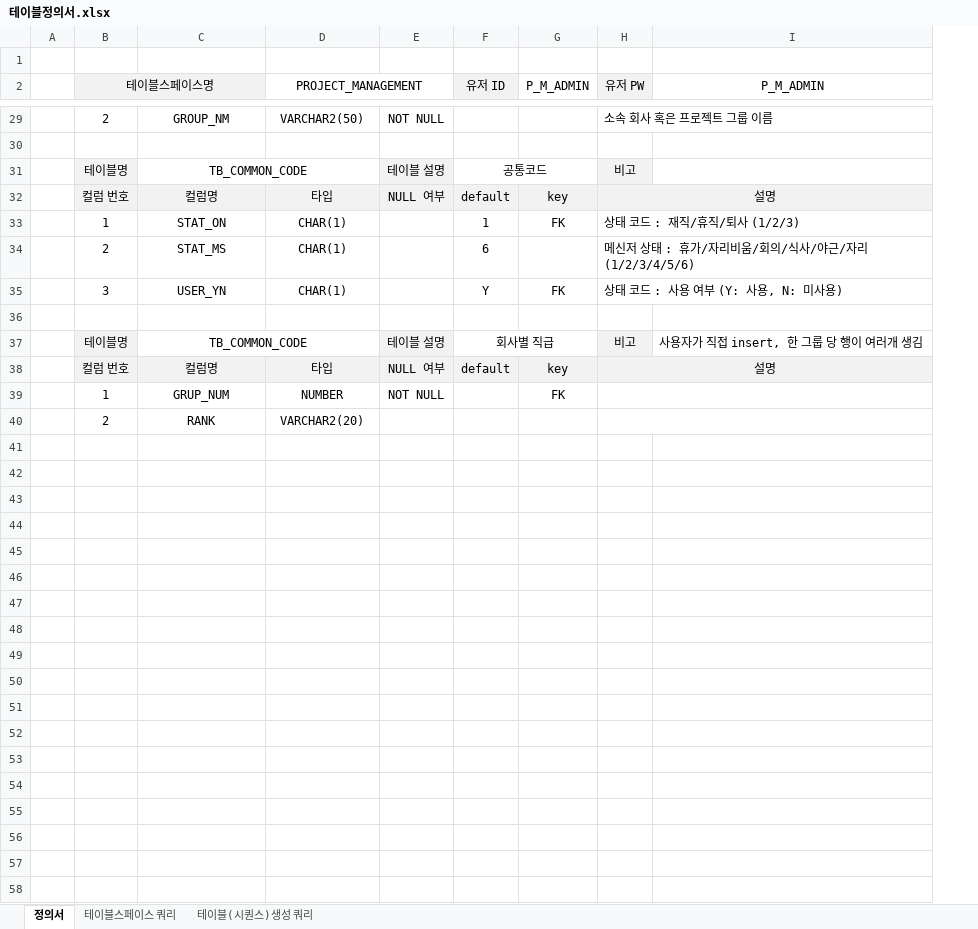
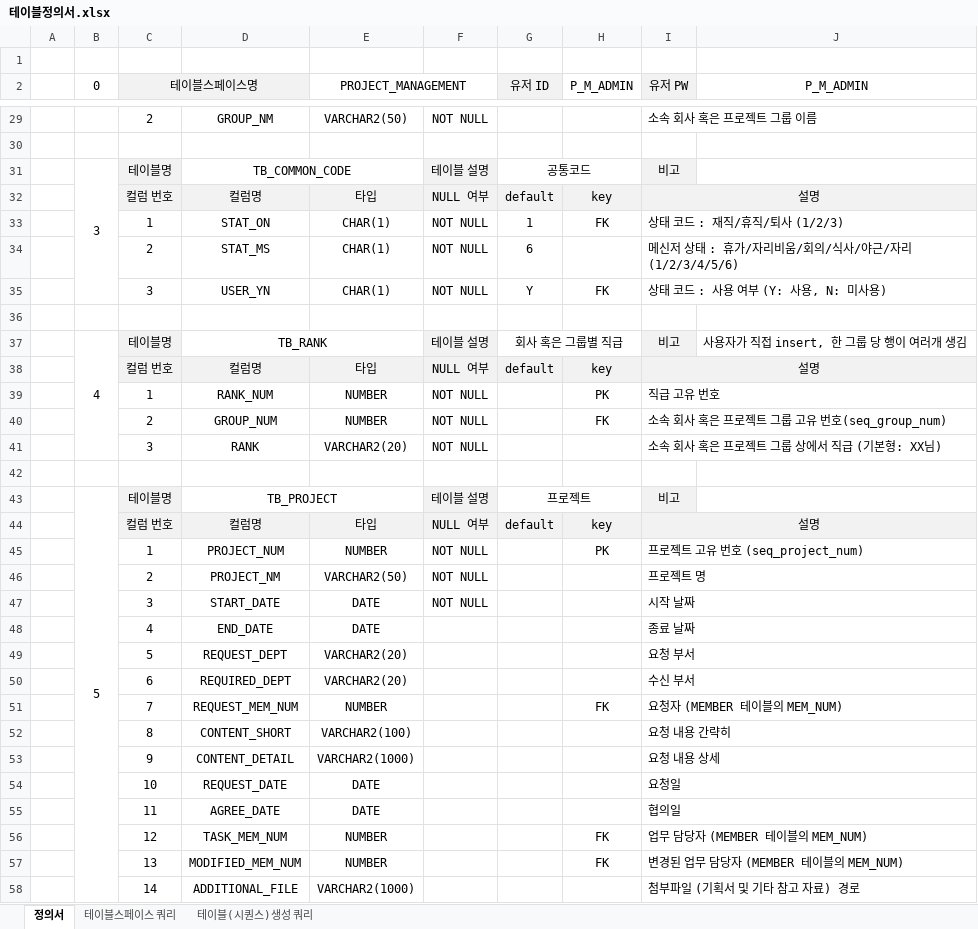
Before and after one commit to sgyoung96/Project_Management, an Excel workbook: docs/테이블정의서.xlsx, sheet 정의서, drawn as a sheet; only a part is shown, gaps mark what is left out; values as stored, in another font and other column widths than the file's, no borders; removed rows and columns are numbered as before the commit, all else as after; the diff covers the shown part only; the diff names each change by its address in the sheet, - before the commit and + after, or states it on an @@ line.

Commit message:
테이블 정의서 수정

```diff
--- a/docs/테이블정의서.xlsx (sheet 정의서)
+++ b/docs/테이블정의서.xlsx (sheet 정의서)
+column B (0), rows 31-37: 3 |  |  |  |  |  | 4
-F33:F35: (empty)
+F33:F35: NOT NULL
-D37: TB_COMMON_CODE
+D37: TB_RANK
-G37 (유저 ID): 회사별 직급
+G37 (유저 ID): 회사 혹은 그룹별 직급
+row 39:  |  | 1 | RANK_NUM | NUMBER | NOT NULL |  | PK | 직급 고유 번호
-C40 (테이블스페이스명): 1
+C40 (테이블스페이스명): 2
-D40: GRUP_NUM
+D40: GROUP_NUM
-I40 (유저 PW): (empty)
+I40 (유저 PW): 소속 회사 혹은 프로젝트 그룹 고유 번호(seq_group_num)
+row 41:  |  | 3 | RANK | VARCHAR2(20) | NOT NULL |  |  | 소속 회사 혹은 프로젝트 그룹 상에서 직급 (기본형: XX님)
-row 42:  | 2 | RANK | VARCHAR2(20)
+row 42: (empty)
-H40:I40 merged
+row 43:  | 5 | 테이블명 | TB_PROJECT |  | 테이블 설명 | 프로젝트 |  | 비고
+row 44:  |  | 컬럼 번호 | 컬럼명 | 타입 | NULL 여부 | default | key | 설명
+row 45:  |  | 1 | PROJECT_NUM | NUMBER | NOT NULL |  | PK | 프로젝트 고유 번호 (seq_project_num)
+row 46:  |  | 2 | PROJECT_NM | VARCHAR2(50) | NOT NULL |  |  | 프로젝트 명
+row 47:  |  | 3 | START_DATE | DATE | NOT NULL |  |  | 시작 날짜
+row 48:  |  | 4 | END_DATE | DATE |  |  |  | 종료 날짜
+row 49:  |  | 5 | REQUEST_DEPT | VARCHAR2(20) |  |  |  | 요청 부서
+row 50:  |  | 6 | REQUIRED_DEPT | VARCHAR2(20) |  |  |  | 수신 부서
+row 51:  |  | 7 | REQUEST_MEM_NUM | NUMBER |  |  | FK | 요청자 (MEMBER 테이블의 MEM_NUM)
+row 52:  |  | 8 | CONTENT_SHORT | VARCHAR2(100) |  |  |  | 요청 내용 간략히
+row 53:  |  | 9 | CONTENT_DETAIL | VARCHAR2(1000) |  |  |  | 요청 내용 상세
+row 54:  |  | 10 | REQUEST_DATE | DATE |  |  |  | 요청일
+row 55:  |  | 11 | AGREE_DATE | DATE |  |  |  | 협의일
+row 56:  |  | 12 | TASK_MEM_NUM | NUMBER |  |  | FK | 업무 담당자 (MEMBER 테이블의 MEM_NUM)
+row 57:  |  | 13 | MODIFIED_MEM_NUM | NUMBER |  |  | FK | 변경된 업무 담당자 (MEMBER 테이블의 MEM_NUM)
+row 58:  |  | 14 | ADDITIONAL_FILE | VARCHAR2(1000) |  |  |  | 첨부파일 (기획서 및 기타 참고 자료) 경로
```
Also changed, not shown: 29 added rows and 1 edited cell elsewhere in this sheet.
